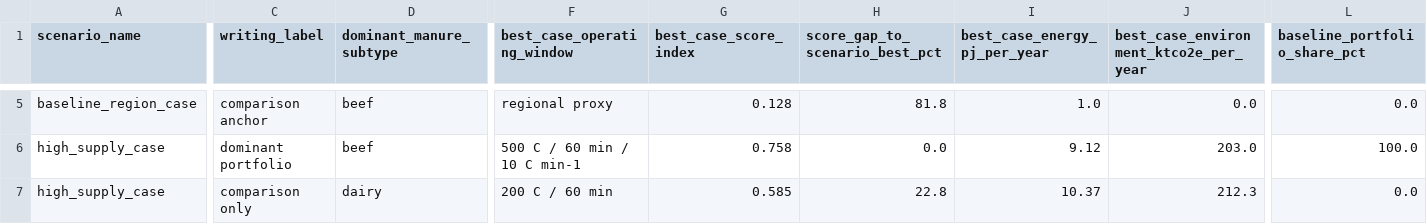
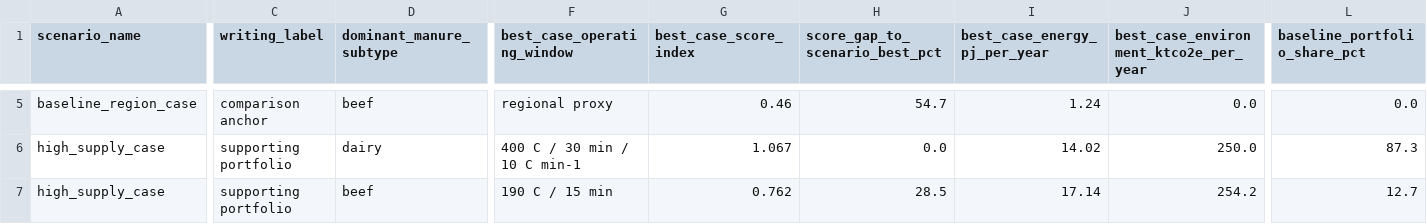
Before and after one commit to WeijiaTang/waste2energy, a CSV file: data/processed/figures_tables/paper1_planning_results_table.csv, drawn as a sheet; only a part is shown, gaps mark what is left out; the diff covers the shown part only; the diff names each change by its address in the sheet, - before the commit and + after, or states it on an @@ line.

```diff
--- a/data/processed/figures_tables/paper1_planning_results_table.csv
+++ b/data/processed/figures_tables/paper1_planning_results_table.csv
-G5 (best_case_score_index): 0.128
+G5 (best_case_score_index): 0.46
-H5 (score_gap_to_scenario_best_pct): 81.8
+H5 (score_gap_to_scenario_best_pct): 54.7
-I5 (best_case_energy_pj_per_year): 1.0
+I5 (best_case_energy_pj_per_year): 1.24
-C6 (writing_label): dominant portfolio
+C6 (writing_label): supporting portfolio
-D6 (dominant_manure_subtype): beef
+D6 (dominant_manure_subtype): dairy
-F6 (best_case_operating_window): 500 C / 60 min / 10 C min-1
+F6 (best_case_operating_window): 400 C / 30 min / 10 C min-1
-G6 (best_case_score_index): 0.758
+G6 (best_case_score_index): 1.067
-I6 (best_case_energy_pj_per_year): 9.12
+I6 (best_case_energy_pj_per_year): 14.02
-J6: 203.0
+J6: 250.0
-L6 (baseline_portfolio_share_pct): 100.0
+L6 (baseline_portfolio_share_pct): 87.3
-C7 (writing_label): comparison only
+C7 (writing_label): supporting portfolio
-D7 (dominant_manure_subtype): dairy
+D7 (dominant_manure_subtype): beef
-F7 (best_case_operating_window): 200 C / 60 min
+F7 (best_case_operating_window): 190 C / 15 min
-G7 (best_case_score_index): 0.585
+G7 (best_case_score_index): 0.762
-H7 (score_gap_to_scenario_best_pct): 22.8
+H7 (score_gap_to_scenario_best_pct): 28.5
-I7 (best_case_energy_pj_per_year): 10.37
+I7 (best_case_energy_pj_per_year): 17.14
-J7: 212.3
+J7: 254.2
-L7 (baseline_portfolio_share_pct): 0.0
+L7 (baseline_portfolio_share_pct): 12.7
```
Also changed, not shown: 84 edited cells elsewhere in this file, data/processed/figures_tables/paper1_planning_visual_annotations.csv, data/processed/figures_tables/paper1_planning_visual_metrics_long.csv, 1 other file.
